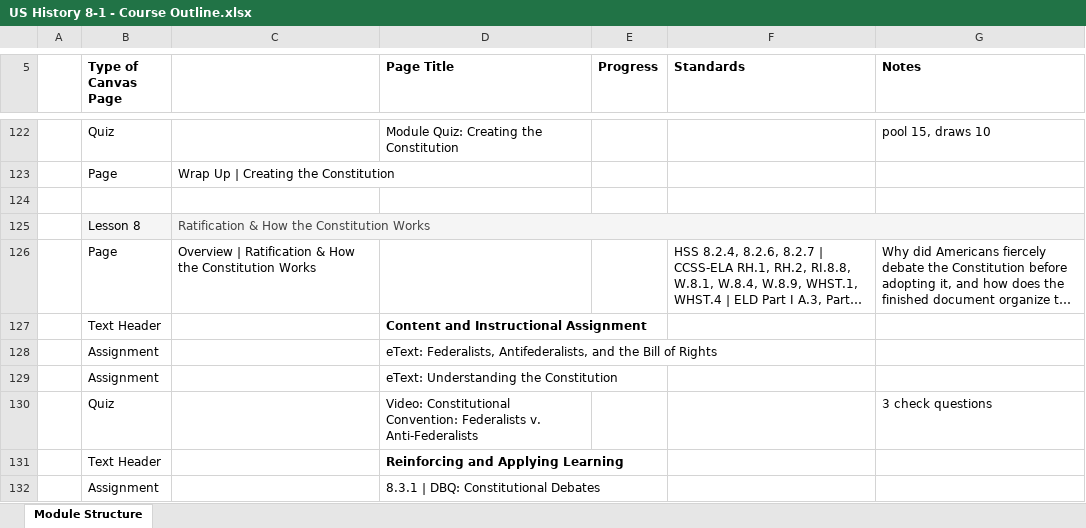
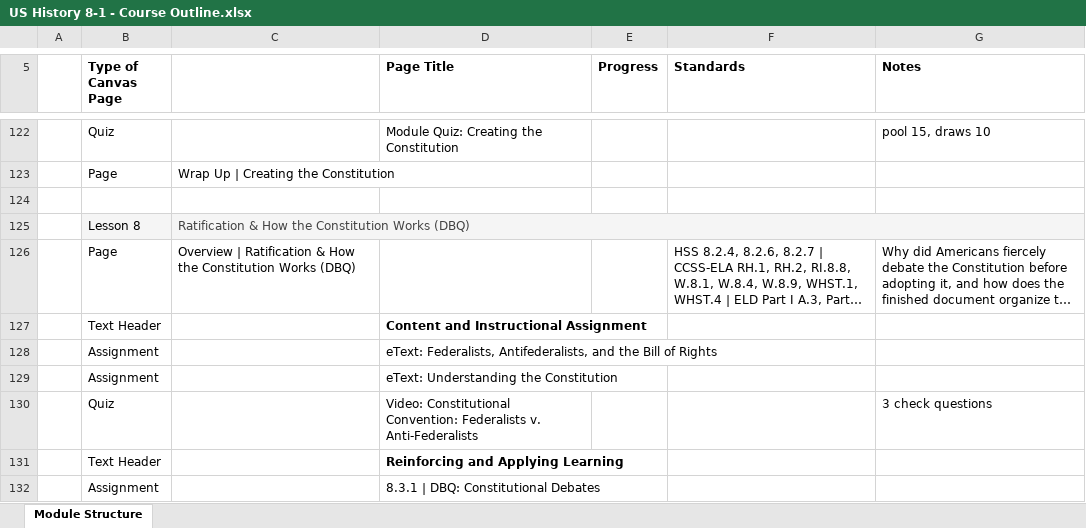
Before and after one commit to bbuchler/us-history-8-1-course-dashboard, an Excel workbook: exports/US History 8-1 - Course Outline.xlsx, sheet Module Structure, drawn as a sheet; only a part is shown, gaps mark what is left out; long unchanged cells end in …; values as stored, in another font and other column widths than the file's, no borders; the diff names each change by its address in the sheet, - before the commit and + after, or states it on an @@ line.

Commit message:
Label Module 8 as DBQ

```diff
--- a/exports/US History 8-1 - Course Outline.xlsx (sheet Module Structure)
+++ b/exports/US History 8-1 - Course Outline.xlsx (sheet Module Structure)
-C125: Ratification & How the Constitution Works
+C125: Ratification & How the Constitution Works (DBQ)
-C126: …Constitution Works
+C126: …Constitution Works (DBQ)
```
Also changed, not shown: 4 other files.
